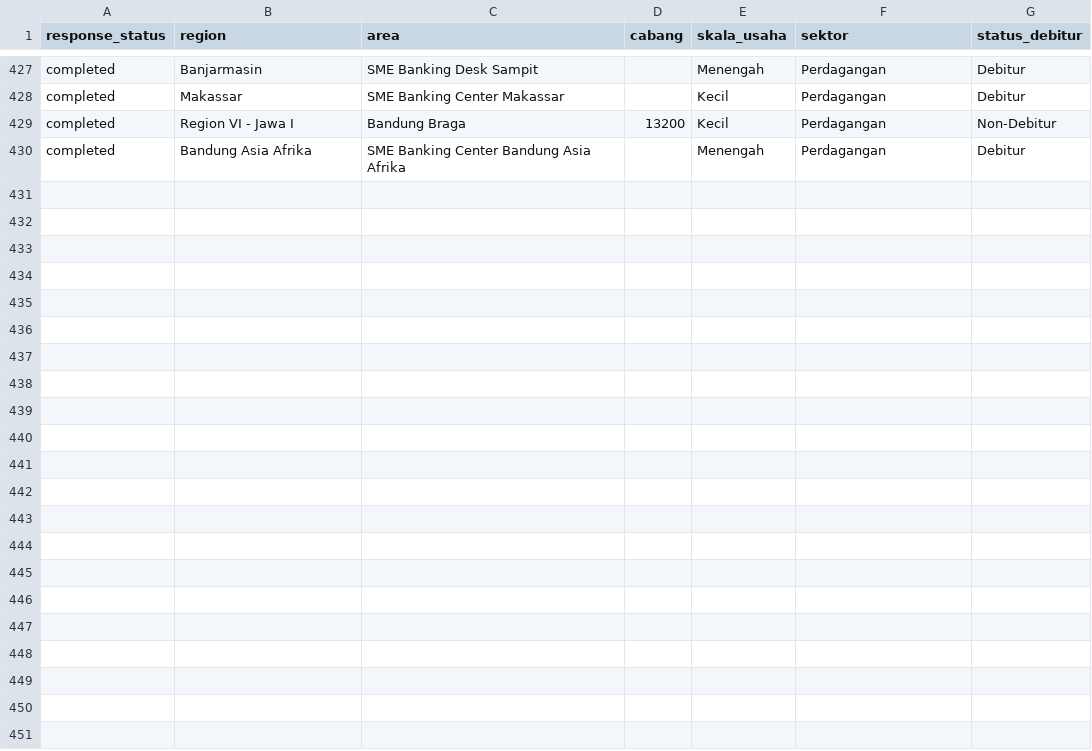
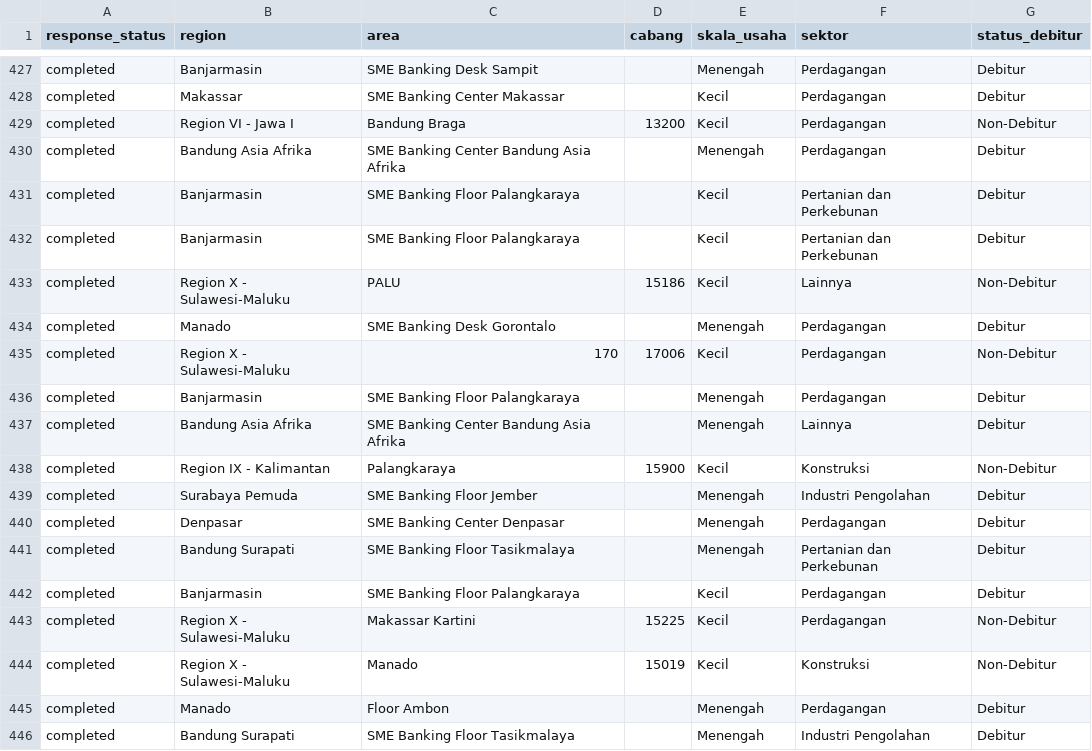
Before and after one commit to yehezkielgemini1/MBS-2026-Tracker, a CSV file: data/mbs_live_realization.csv, drawn as a sheet; only a part is shown, gaps mark what is left out.

Commit message:
Auto-refresh data 2026-06-19 13:26 WIB

```diff
--- a/data/mbs_live_realization.csv
+++ b/data/mbs_live_realization.csv
@@ -430 +430,17 @@ completed,Region VI   - Jawa I,Bandung Braga,13200,Kecil,Perdagangan,Non-Debitur
 completed,Bandung Asia Afrika,SME Banking Center Bandung Asia Afrika,,Menengah,Perdagangan,Debitur
+completed,Banjarmasin,SME Banking Floor Palangkaraya,,Kecil,Pertanian dan Perkebunan,Debitur
+completed,Banjarmasin,SME Banking Floor Palangkaraya,,Kecil,Pertanian dan Perkebunan,Debitur
+completed,Region X    - Sulawesi-Maluku,PALU,15186,Kecil,Lainnya,Non-Debitur
+completed,Manado,SME Banking Desk Gorontalo,,Menengah,Perdagangan,Debitur
+completed,Region X    - Sulawesi-Maluku,170,17006,Kecil,Perdagangan,Non-Debitur
+completed,Banjarmasin,SME Banking Floor Palangkaraya,,Menengah,Perdagangan,Debitur
+completed,Bandung Asia Afrika,SME Banking Center Bandung Asia Afrika,,Menengah,Lainnya,Debitur
+completed,Region IX   - Kalimantan,Palangkaraya,15900,Kecil,Konstruksi,Non-Debitur
+completed,Surabaya Pemuda,SME Banking Floor Jember,,Menengah,Industri Pengolahan,Debitur
+completed,Denpasar,SME Banking Center Denpasar,,Menengah,Perdagangan,Debitur
+completed,Bandung Surapati,SME Banking Floor Tasikmalaya,,Menengah,Pertanian dan Perkebunan,Debitur
+completed,Banjarmasin,SME Banking Floor Palangkaraya,,Kecil,Perdagangan,Debitur
+completed,Region X    - Sulawesi-Maluku,Makassar Kartini,15225,Kecil,Perdagangan,Non-Debitur
+completed,Region X    - Sulawesi-Maluku,Manado,15019,Kecil,Konstruksi,Non-Debitur
+completed,Manado,Floor Ambon,,Menengah,Perdagangan,Debitur
+completed,Bandung Surapati,SME Banking Floor Tasikmalaya,,Menengah,Industri Pengolahan,Debitur
```
Also changed, not shown: 1 other file.
